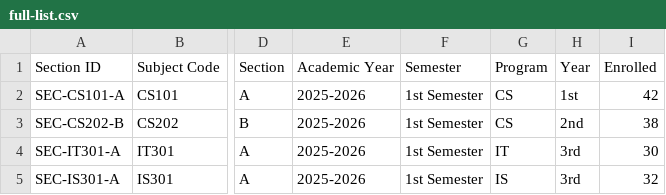
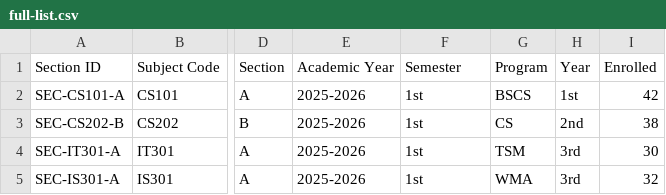
Before and after one commit to BrandonJames13/Thesis-People, a CSV file: public/csv/full-list.csv, drawn as a sheet; only a part is shown, gaps mark what is left out; the diff names each change by its address in the sheet, - before the commit and + after, or states it on an @@ line.

```diff
--- a/public/csv/full-list.csv
+++ b/public/csv/full-list.csv
-F2:F5 (Semester): 1st Semester
+F2:F5 (Semester): 1st
-G2 (Program): CS
+G2 (Program): BSCS
-G4 (Program): IT
+G4 (Program): TSM
-G5 (Program): IS
+G5 (Program): WMA
```
Also changed, not shown: public/csv/instructors-list.csv, public/csv/subjects-list.csv, 6 other files.
